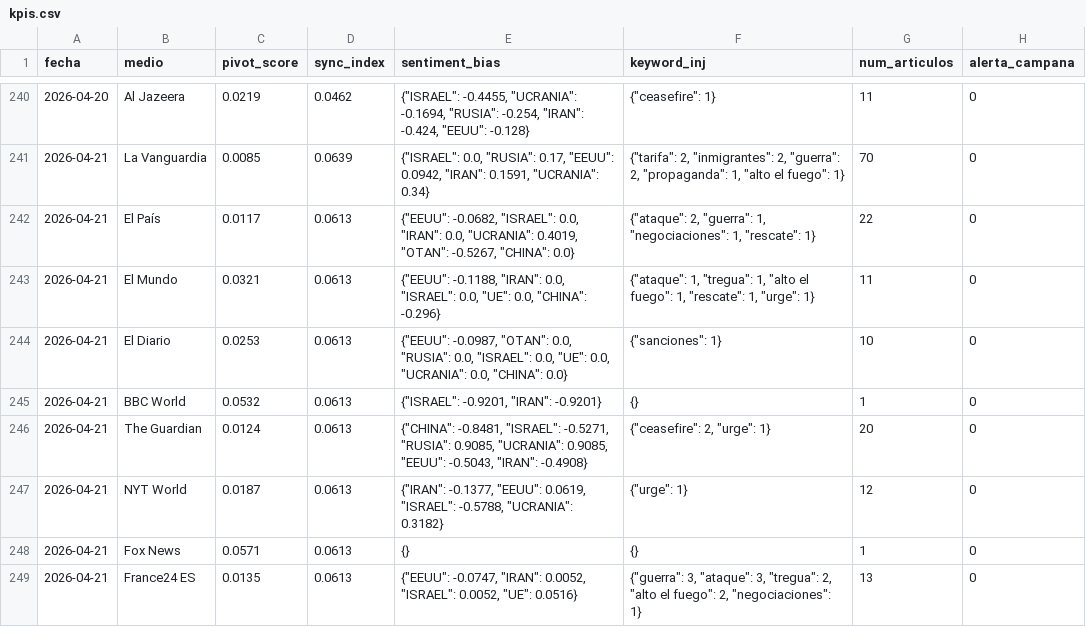
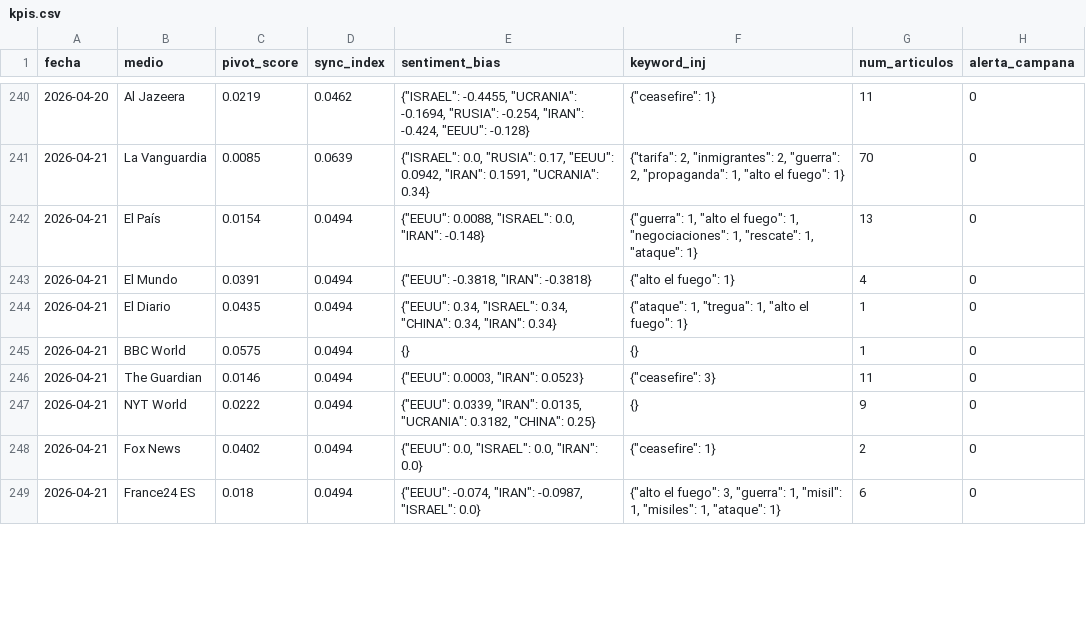
Before and after one commit to mcasrom/SIEG-Mani, a CSV file: data/kpis.csv, drawn as a sheet; only a part is shown, gaps mark what is left out; the diff covers the shown part only.

Commit message:
MANI data 2026-04-22 00:10

```diff
--- a/data/kpis.csv
+++ b/data/kpis.csv
@@ -241,9 +241,9 @@ fecha,medio,pivot_score,sync_index,sentiment_bias,keyword_inj,num_articulos,aler
 2026-04-21,La Vanguardia,0.0085,0.0639,"{""ISRAEL"": 0.0, ""RUSIA"": 0.17, ""EEUU"": 0.0942, ""IRAN"": 0.1591, ""UCRANIA"": 0.34}","{""tarifa"": 2, ""inmigrantes"": 2, ""guerra"": 2, ""propaganda"": 1, ""alto el fuego"": 1}",70,0
-2026-04-21,El País,0.0117,0.0613,"{""EEUU"": -0.0682, ""ISRAEL"": 0.0, ""IRAN"": 0.0, ""UCRANIA"": 0.4019, ""OTAN"": -0.5267, ""CHINA"": 0.0}","{""ataque"": 2, ""guerra"": 1, ""negociaciones"": 1, ""rescate"": 1}",22,0
-2026-04-21,El Mundo,0.0321,0.0613,"{""EEUU"": -0.1188, ""IRAN"": 0.0, ""ISRAEL"": 0.0, ""UE"": 0.0, ""CHINA"": -0.296}","{""ataque"": 1, ""tregua"": 1, ""alto el fuego"": 1, ""rescate"": 1, ""urge"": 1}",11,0
-2026-04-21,El Diario,0.0253,0.0613,"{""EEUU"": -0.0987, ""OTAN"": 0.0, ""RUSIA"": 0.0, ""ISRAEL"": 0.0, ""UE"": 0.0, ""UCRANIA"": 0.0, ""CHINA"": 0.0}","{""sanciones"": 1}",10,0
-2026-04-21,BBC World,0.0532,0.0613,"{""ISRAEL"": -0.9201, ""IRAN"": -0.9201}",{},1,0
-2026-04-21,The Guardian,0.0124,0.0613,"{""CHINA"": -0.8481, ""ISRAEL"": -0.5271, ""RUSIA"": 0.9085, ""UCRANIA"": 0.9085, ""EEUU"": -0.5043, ""IRAN"": -0.4908}","{""ceasefire"": 2, ""urge"": 1}",20,0
-2026-04-21,NYT World,0.0187,0.0613,"{""IRAN"": -0.1377, ""EEUU"": 0.0619, ""ISRAEL"": -0.5788, ""UCRANIA"": 0.3182}","{""urge"": 1}",12,0
-2026-04-21,Fox News,0.0571,0.0613,{},{},1,0
-2026-04-21,France24 ES,0.0135,0.0613,"{""EEUU"": -0.0747, ""IRAN"": 0.0052, ""ISRAEL"": 0.0052, ""UE"": 0.0516}","{""guerra"": 3, ""ataque"": 3, ""tregua"": 2, ""alto el fuego"": 2, ""negociaciones"": 1}",13,0
+2026-04-21,El País,0.0154,0.0494,"{""EEUU"": 0.0088, ""ISRAEL"": 0.0, ""IRAN"": -0.148}","{""guerra"": 1, ""alto el fuego"": 1, ""negociaciones"": 1, ""rescate"": 1, ""ataque"": 1}",13,0
+2026-04-21,El Mundo,0.0391,0.0494,"{""EEUU"": -0.3818, ""IRAN"": -0.3818}","{""alto el fuego"": 1}",4,0
+2026-04-21,El Diario,0.0435,0.0494,"{""EEUU"": 0.34, ""ISRAEL"": 0.34, ""CHINA"": 0.34, ""IRAN"": 0.34}","{""ataque"": 1, ""tregua"": 1, ""alto el fuego"": 1}",1,0
+2026-04-21,BBC World,0.0575,0.0494,{},{},1,0
+2026-04-21,The Guardian,0.0146,0.0494,"{""EEUU"": 0.0003, ""IRAN"": 0.0523}","{""ceasefire"": 3}",11,0
+2026-04-21,NYT World,0.0222,0.0494,"{""EEUU"": 0.0339, ""IRAN"": 0.0135, ""UCRANIA"": 0.3182, ""CHINA"": 0.25}",{},9,0
+2026-04-21,Fox News,0.0402,0.0494,"{""EEUU"": 0.0, ""ISRAEL"": 0.0, ""IRAN"": 0.0}","{""ceasefire"": 1}",2,0
+2026-04-21,France24 ES,0.018,0.0494,"{""EEUU"": -0.074, ""IRAN"": -0.0987, ""ISRAEL"": 0.0}","{""alto el fuego"": 3, ""guerra"": 1, ""misil"": 1, ""misiles"": 1, ""ataque"": 1}",6,0
```
Also changed, not shown: 5 edited cells elsewhere in this file, 2 other files.
